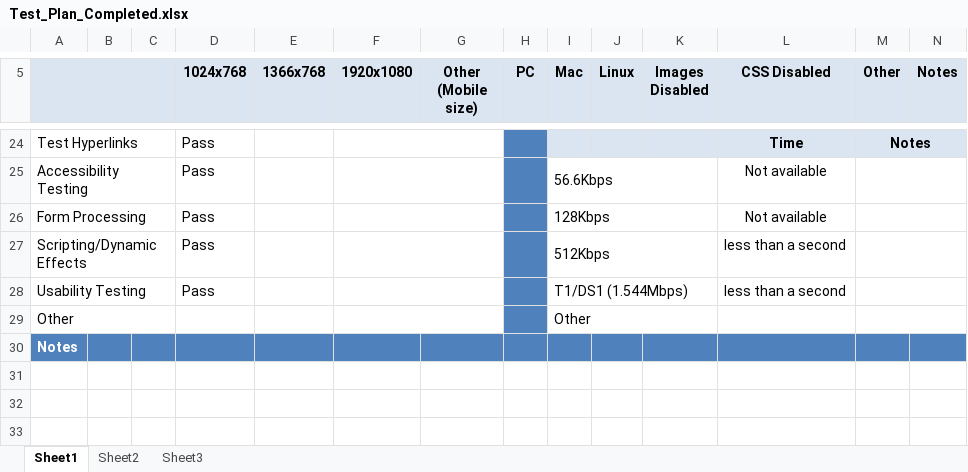
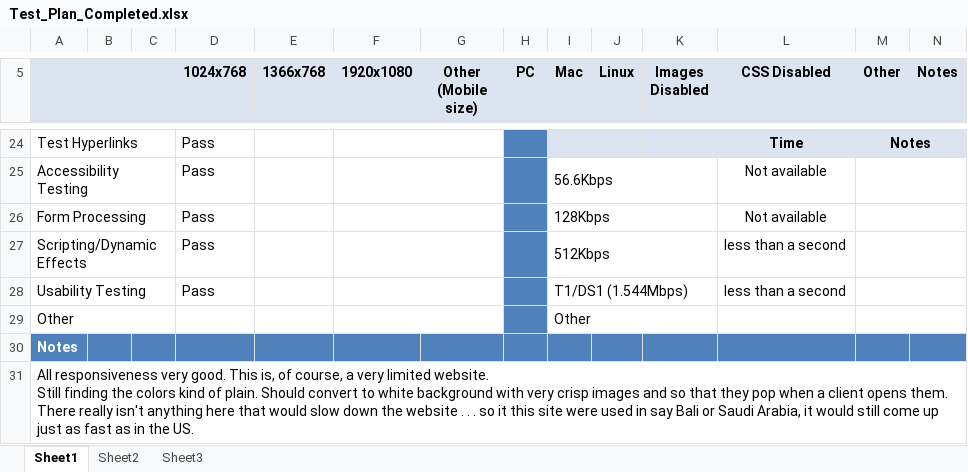
Before and after one commit to RyanLBuchanan/Computer_Programming, an Excel workbook: Courses/PROG2113 - HTML and CSS/Modules/Module 10 - Web Development/Assignments/Test_Plan_Completed.xlsx, sheet Sheet1, drawn as a sheet; only a part is shown, gaps mark what is left out; values as stored, in another font and other column widths than the file's, no borders; charts and pictures not drawn; ↵ is a line break in a cell; the diff names each change by its address in the sheet, - before the commit and + after, or states it on an @@ line.

Commit message:
feat: Completed and submitted PROG2113 Module 11 MC-FTE

```diff
--- a/Courses/PROG2113 - HTML and CSS/Modules/Module 10 - Web Development/Assignments/Test_Plan_Completed.xlsx (sheet Sheet1)
+++ b/Courses/PROG2113 - HTML and CSS/Modules/Module 10 - Web Development/Assignments/Test_Plan_Completed.xlsx (sheet Sheet1)
+row 31: All responsiveness very good. This is, of course, a very limited website. ↵ Still finding the colors kind of plain. Should convert to white background with very crisp images and so that they pop when a client opens them. ↵ There really isn't anything here that would slow down the website . . . so it this site were used in say Bali or Saudi Arabia, it would still come up just as fast as in the US.
```
Also changed, not shown: 5 other files.
